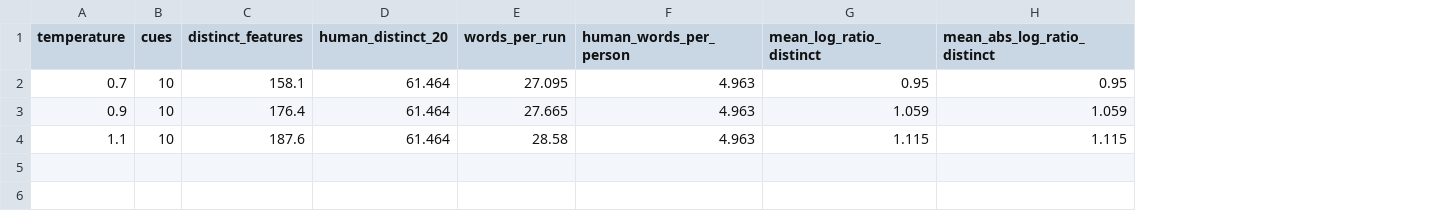
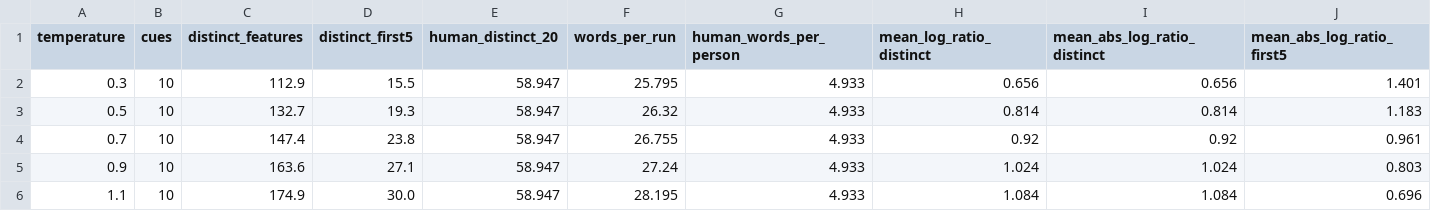
Before and after one commit to SemanticPriming/subs2strudel, a CSV file: llm_feature_norms/results/calibration.csv, drawn as a sheet; addresses are those after the commit; the diff names each change by its address in the sheet, - before the commit and + after, or states it on an @@ line.

```diff
--- a/llm_feature_norms/results/calibration.csv
+++ b/llm_feature_norms/results/calibration.csv
+column D (distinct_first5), rows 4-6: 23.8 | 27.1 | 30.0
+column J (mean_abs_log_ratio_first5), rows 4-6: 0.961 | 0.803 | 0.696
+row 2: 0.3 | 10 | 112.9 | 15.5 | 58.947 | 25.795 | 4.933 | 0.656 | 0.656 | 1.401
+row 3: 0.5 | 10 | 132.7 | 19.3 | 58.947 | 26.32 | 4.933 | 0.814 | 0.814 | 1.183
-C4 (distinct_features): 158.1
+C4 (distinct_features): 147.4
-E4:E6 (human_distinct_20): 61.464
+E4:E6 (human_distinct_20): 58.947
-F4 (words_per_run): 27.095
+F4 (words_per_run): 26.755
-G4:G6 (human_words_per_person): 4.963
+G4:G6 (human_words_per_person): 4.933
-H4 (mean_log_ratio_distinct): 0.95
+H4 (mean_log_ratio_distinct): 0.92
-I4 (mean_abs_log_ratio_distinct): 0.95
+I4 (mean_abs_log_ratio_distinct): 0.92
-C5 (distinct_features): 176.4
+C5 (distinct_features): 163.6
-F5 (words_per_run): 27.665
+F5 (words_per_run): 27.24
-H5 (mean_log_ratio_distinct): 1.059
+H5 (mean_log_ratio_distinct): 1.024
-I5 (mean_abs_log_ratio_distinct): 1.059
+I5 (mean_abs_log_ratio_distinct): 1.024
-C6 (distinct_features): 187.6
+C6 (distinct_features): 174.9
-F6 (words_per_run): 28.58
+F6 (words_per_run): 28.195
-H6 (mean_log_ratio_distinct): 1.115
+H6 (mean_log_ratio_distinct): 1.084
-I6 (mean_abs_log_ratio_distinct): 1.115
+I6 (mean_abs_log_ratio_distinct): 1.084
```
Also changed, not shown: llm_feature_norms/results/inputs/lemma_merge.csv, llm_feature_norms/results/mixed_model.csv, 25 other files.
